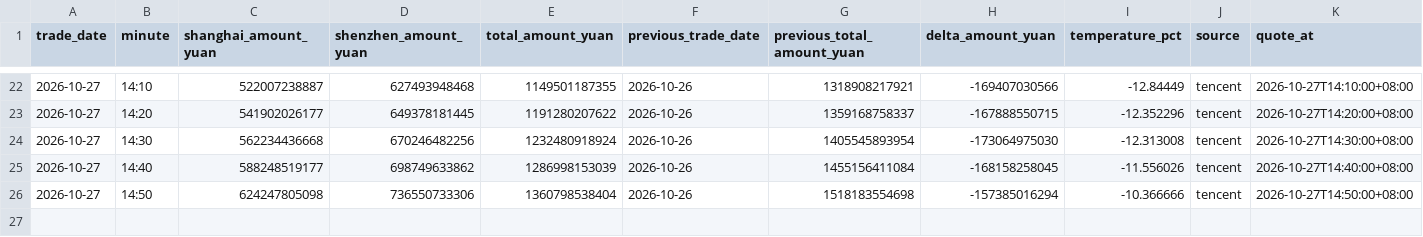
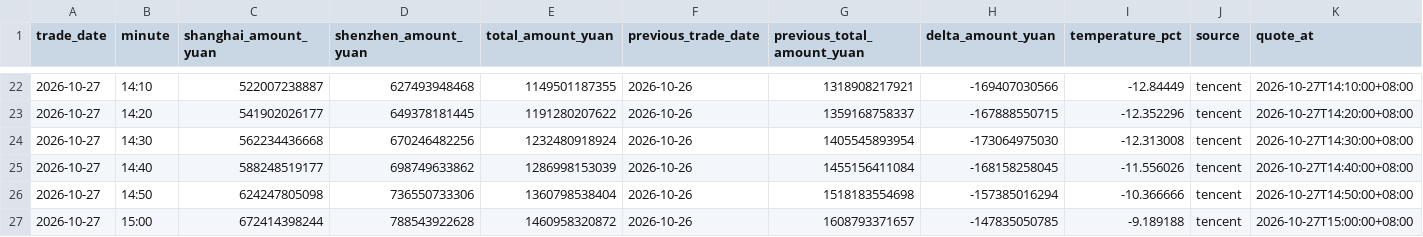
Before and after one commit to huyuyua/myfirstproject, a CSV file: docs/history/2026/2026-10-27.csv, drawn as a sheet; only a part is shown, gaps mark what is left out; the diff names each change by its address in the sheet, - before the commit and + after, or states it on an @@ line.

```diff
--- a/docs/history/2026/2026-10-27.csv
+++ b/docs/history/2026/2026-10-27.csv
+row 27: 2026-10-27 | 15:00 | 672414398244 | 788543922628 | 1460958320872 | 2026-10-26 | 1608793371657 | -147835050785 | -9.189188 | tencent | 2026-10-27T15:00:00+08:00
```
Also changed, not shown: 4 other files.
